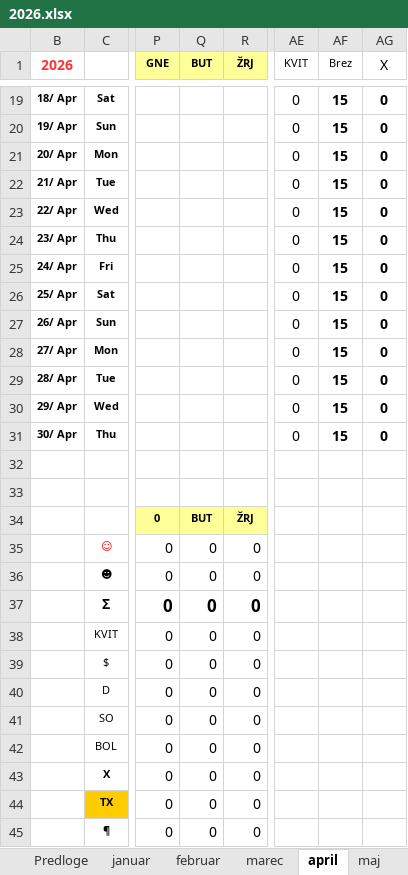
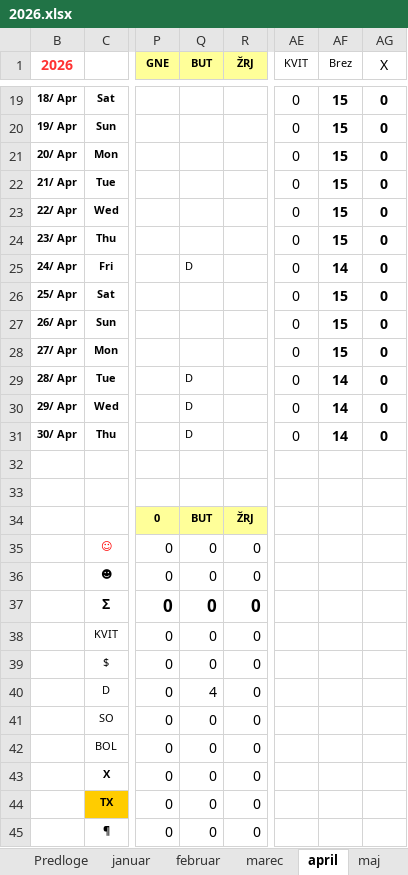
Before and after one commit to jiri-hollan/kardiosi, an Excel workbook: kardio/razpis/msofice/2026.xlsx, sheet april, drawn as a sheet; only a part is shown, gaps mark what is left out; values as stored, in another font and other column widths than the file's, no borders; conditional formats not drawn; the diff names each change by its address in the sheet, - before the commit and + after, or states it on an @@ line.

```diff
--- a/kardio/razpis/msofice/2026.xlsx (sheet april)
+++ b/kardio/razpis/msofice/2026.xlsx (sheet april)
-Q25 (BUT): (empty)
+Q25 (BUT): D
-AF25 (Brez): 15
+AF25 (Brez): 14
-Q29:Q31 (BUT): (empty)
+Q29:Q31 (BUT): D
-AF29:AF31 (Brez): 15
+AF29:AF31 (Brez): 14
-Q40 (BUT): 0
+Q40 (BUT): 4
```
Also changed, not shown: sheet februar, sheet januar, sheet statistika, sheet marec, sheet junij, sheet julij, formulas that keep their value, hidden cells, kardio/razpis/msBackup/2026.xlsx, 1 other file.
